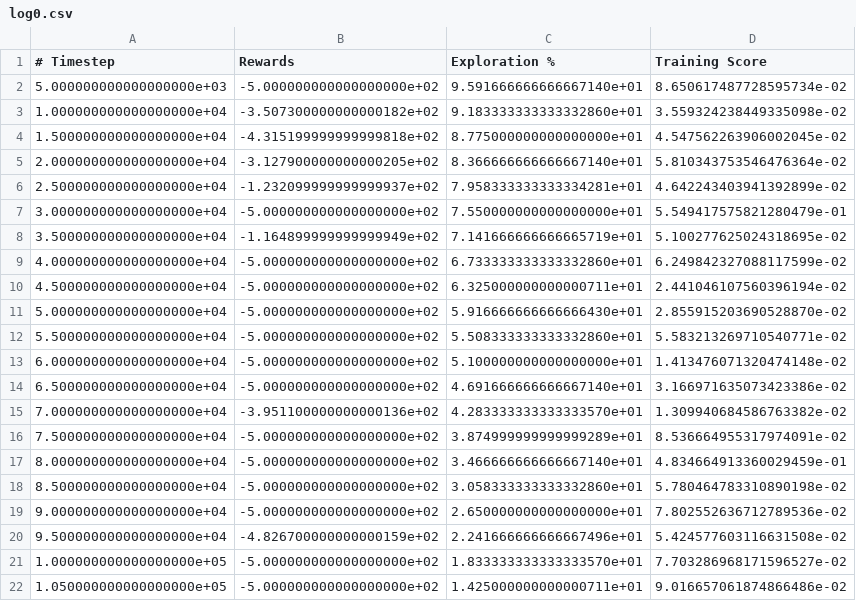
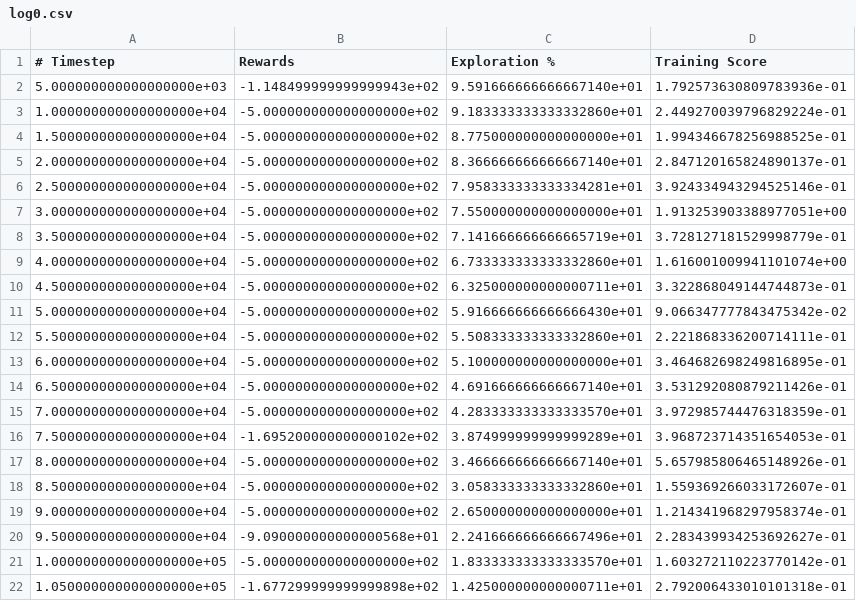
Before and after one commit to atishdixit16/rl_package, a CSV file: Acrobot_results/log0.csv, drawn as a sheet; only a part is shown; the diff covers the shown part only.

```diff
--- a/Acrobot_results/log0.csv
+++ b/Acrobot_results/log0.csv
@@ -1,22 +1,22 @@
 # Timestep,Rewards,Exploration %,Training Score
-5.000000000000000000e+03,-5.000000000000000000e+02,9.591666666666667140e+01,8.650617487728595734e-02
-1.000000000000000000e+04,-3.507300000000000182e+02,9.183333333333332860e+01,3.559324238449335098e-02
-1.500000000000000000e+04,-4.315199999999999818e+02,8.775000000000000000e+01,4.547562263906002045e-02
-2.000000000000000000e+04,-3.127900000000000205e+02,8.366666666666667140e+01,5.810343753546476364e-02
-2.500000000000000000e+04,-1.232099999999999937e+02,7.958333333333334281e+01,4.642243403941392899e-02
-3.000000000000000000e+04,-5.000000000000000000e+02,7.550000000000000000e+01,5.549417575821280479e-01
-3.500000000000000000e+04,-1.164899999999999949e+02,7.141666666666665719e+01,5.100277625024318695e-02
-4.000000000000000000e+04,-5.000000000000000000e+02,6.733333333333332860e+01,6.249842327088117599e-02
-4.500000000000000000e+04,-5.000000000000000000e+02,6.325000000000000711e+01,2.441046107560396194e-02
-5.000000000000000000e+04,-5.000000000000000000e+02,5.916666666666666430e+01,2.855915203690528870e-02
-5.500000000000000000e+04,-5.000000000000000000e+02,5.508333333333332860e+01,5.583213269710540771e-02
-6.000000000000000000e+04,-5.000000000000000000e+02,5.100000000000000000e+01,1.413476071320474148e-02
-6.500000000000000000e+04,-5.000000000000000000e+02,4.691666666666667140e+01,3.166971635073423386e-02
-7.000000000000000000e+04,-3.951100000000000136e+02,4.283333333333333570e+01,1.309940684586763382e-02
-7.500000000000000000e+04,-5.000000000000000000e+02,3.874999999999999289e+01,8.536664955317974091e-02
-8.000000000000000000e+04,-5.000000000000000000e+02,3.466666666666667140e+01,4.834664913360029459e-01
-8.500000000000000000e+04,-5.000000000000000000e+02,3.058333333333332860e+01,5.780464783310890198e-02
-9.000000000000000000e+04,-5.000000000000000000e+02,2.650000000000000000e+01,7.802552636712789536e-02
-9.500000000000000000e+04,-4.826700000000000159e+02,2.241666666666667496e+01,5.424577603116631508e-02
-1.000000000000000000e+05,-5.000000000000000000e+02,1.833333333333333570e+01,7.703286968171596527e-02
-1.050000000000000000e+05,-5.000000000000000000e+02,1.425000000000000711e+01,9.016657061874866486e-02
+5.000000000000000000e+03,-1.148499999999999943e+02,9.591666666666667140e+01,1.792573630809783936e-01
+1.000000000000000000e+04,-5.000000000000000000e+02,9.183333333333332860e+01,2.449270039796829224e-01
+1.500000000000000000e+04,-5.000000000000000000e+02,8.775000000000000000e+01,1.994346678256988525e-01
+2.000000000000000000e+04,-5.000000000000000000e+02,8.366666666666667140e+01,2.847120165824890137e-01
+2.500000000000000000e+04,-5.000000000000000000e+02,7.958333333333334281e+01,3.924334943294525146e-01
+3.000000000000000000e+04,-5.000000000000000000e+02,7.550000000000000000e+01,1.913253903388977051e+00
+3.500000000000000000e+04,-5.000000000000000000e+02,7.141666666666665719e+01,3.728127181529998779e-01
+4.000000000000000000e+04,-5.000000000000000000e+02,6.733333333333332860e+01,1.616001009941101074e+00
+4.500000000000000000e+04,-5.000000000000000000e+02,6.325000000000000711e+01,3.322868049144744873e-01
+5.000000000000000000e+04,-5.000000000000000000e+02,5.916666666666666430e+01,9.066347777843475342e-02
+5.500000000000000000e+04,-5.000000000000000000e+02,5.508333333333332860e+01,2.221868336200714111e-01
+6.000000000000000000e+04,-5.000000000000000000e+02,5.100000000000000000e+01,3.464682698249816895e-01
+6.500000000000000000e+04,-5.000000000000000000e+02,4.691666666666667140e+01,3.531292080879211426e-01
+7.000000000000000000e+04,-5.000000000000000000e+02,4.283333333333333570e+01,3.972985744476318359e-01
+7.500000000000000000e+04,-1.695200000000000102e+02,3.874999999999999289e+01,3.968723714351654053e-01
+8.000000000000000000e+04,-5.000000000000000000e+02,3.466666666666667140e+01,5.657985806465148926e-01
+8.500000000000000000e+04,-5.000000000000000000e+02,3.058333333333332860e+01,1.559369266033172607e-01
+9.000000000000000000e+04,-5.000000000000000000e+02,2.650000000000000000e+01,1.214341968297958374e-01
+9.500000000000000000e+04,-9.090000000000000568e+01,2.241666666666667496e+01,2.283439934253692627e-01
+1.000000000000000000e+05,-5.000000000000000000e+02,1.833333333333333570e+01,1.603272110223770142e-01
+1.050000000000000000e+05,-1.677299999999999898e+02,1.425000000000000711e+01,2.792006433010101318e-01
```
Also changed, not shown: 35 edited cells elsewhere in this file, Acrobot_results/log1.csv, Acrobot_results/log2.csv, 16 other files.
